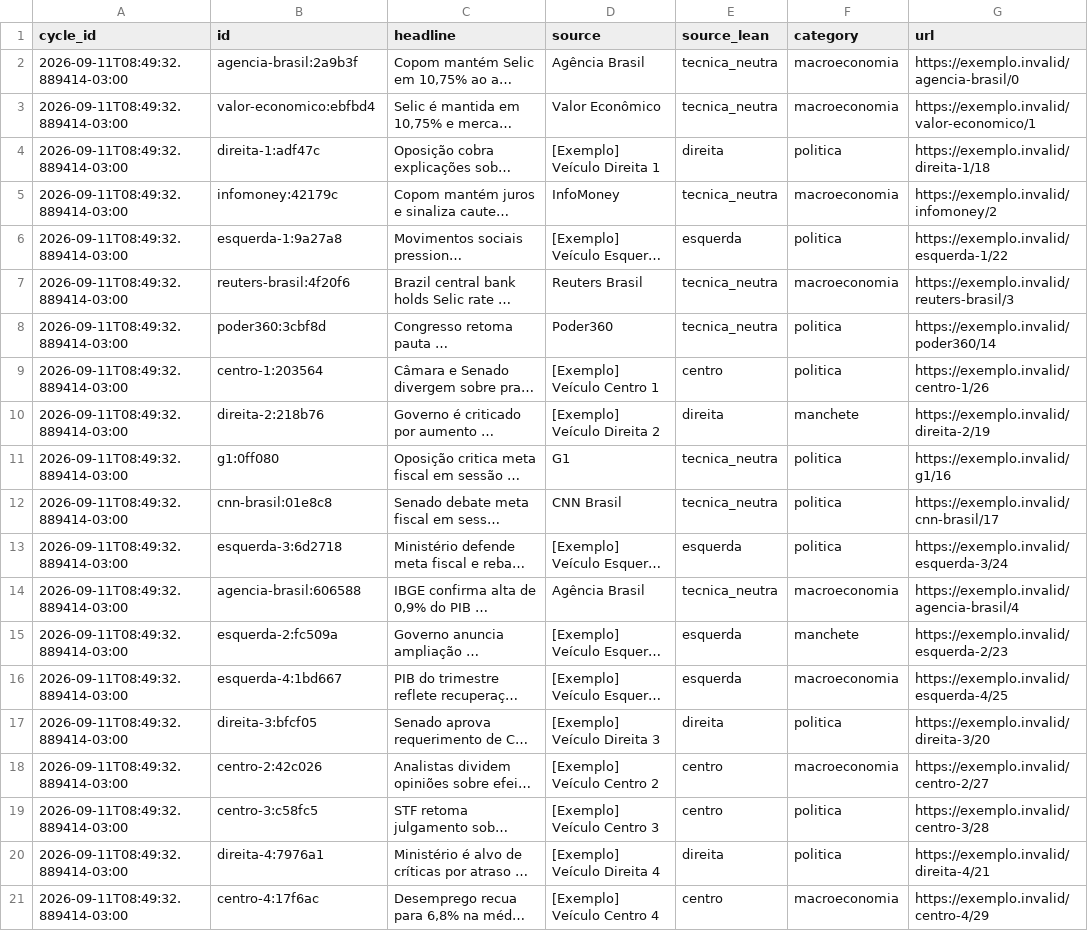
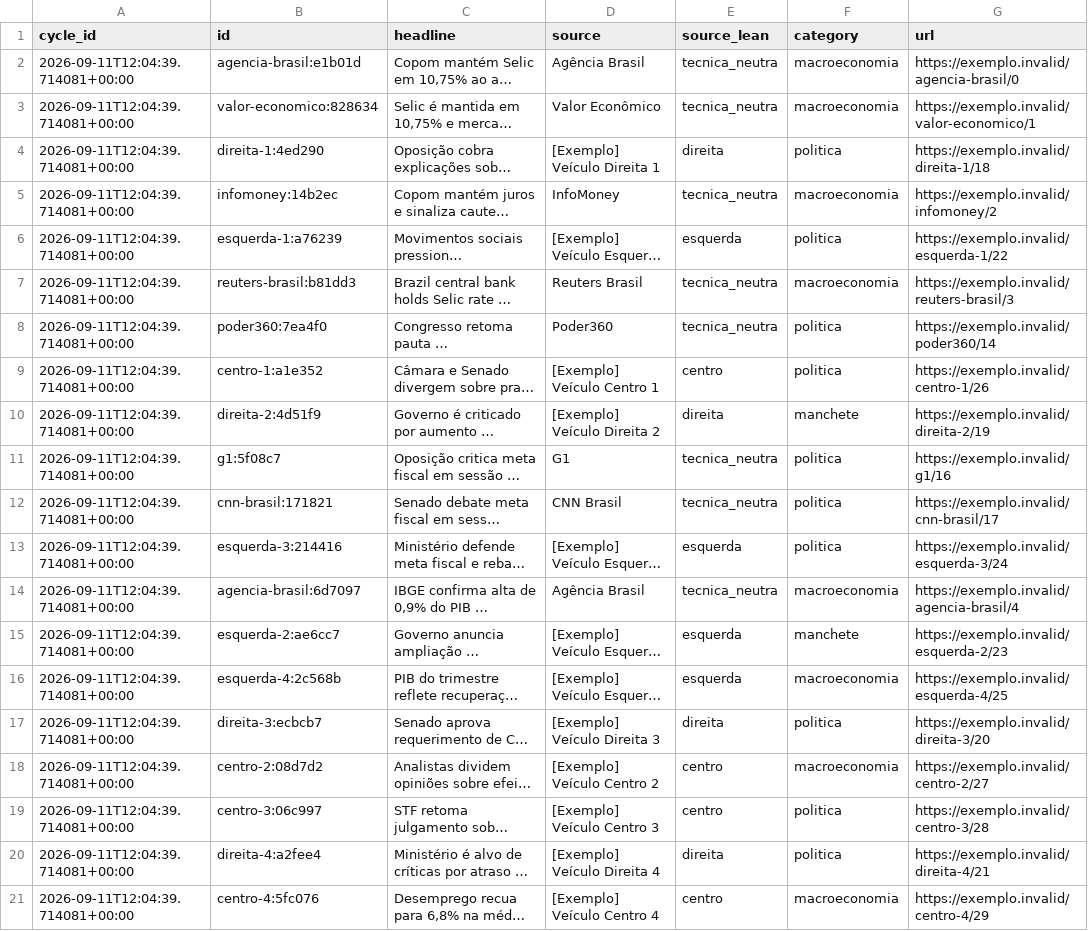
Before and after one commit to Hardcastro/telex-br, a CSV file: data/cycles/latest.csv, drawn as a sheet; only a part is shown; long unchanged cells end in …; the diff names each change by its address in the sheet, - before the commit and + after, or states it on an @@ line.

Commit message:
ciclo: 2026-09-11T12:04:39.714081+00:00 (csv)

```diff
--- a/data/cycles/latest.csv
+++ b/data/cycles/latest.csv
-A2:A21 (cycle_id): 2026-09-11T08:49:32.889414-03:00
+A2:A21 (cycle_id): 2026-09-11T12:04:39.714081+00:00
-B2 (id): agencia-brasil:2a9b3f
+B2 (id): agencia-brasil:e1b01d
-B3 (id): valor-economico:ebfbd4
+B3 (id): valor-economico:828634
-B4 (id): direita-1:adf47c
+B4 (id): direita-1:4ed290
-B5 (id): infomoney:42179c
+B5 (id): infomoney:14b2ec
-B6 (id): esquerda-1:9a27a8
+B6 (id): esquerda-1:a76239
-B7 (id): reuters-brasil:4f20f6
+B7 (id): reuters-brasil:b81dd3
-B8 (id): poder360:3cbf8d
+B8 (id): poder360:7ea4f0
-B9 (id): centro-1:203564
+B9 (id): centro-1:a1e352
-B10 (id): direita-2:218b76
+B10 (id): direita-2:4d51f9
-B11 (id): g1:0ff080
+B11 (id): g1:5f08c7
-B12 (id): cnn-brasil:01e8c8
+B12 (id): cnn-brasil:171821
-B13 (id): esquerda-3:6d2718
+B13 (id): esquerda-3:214416
-B14 (id): agencia-brasil:606588
+B14 (id): agencia-brasil:6d7097
-B15 (id): esquerda-2:fc509a
+B15 (id): esquerda-2:ae6cc7
-B16 (id): esquerda-4:1bd667
+B16 (id): esquerda-4:2c568b
-B17 (id): direita-3:bfcf05
+B17 (id): direita-3:ecbcb7
-B18 (id): centro-2:42c026
+B18 (id): centro-2:08d7d2
-B19 (id): centro-3:c58fc5
+B19 (id): centro-3:06c997
-B20 (id): direita-4:7976a1
+B20 (id): direita-4:a2fee4
-B21 (id): centro-4:17f6ac
+B21 (id): centro-4:5fc076
```
